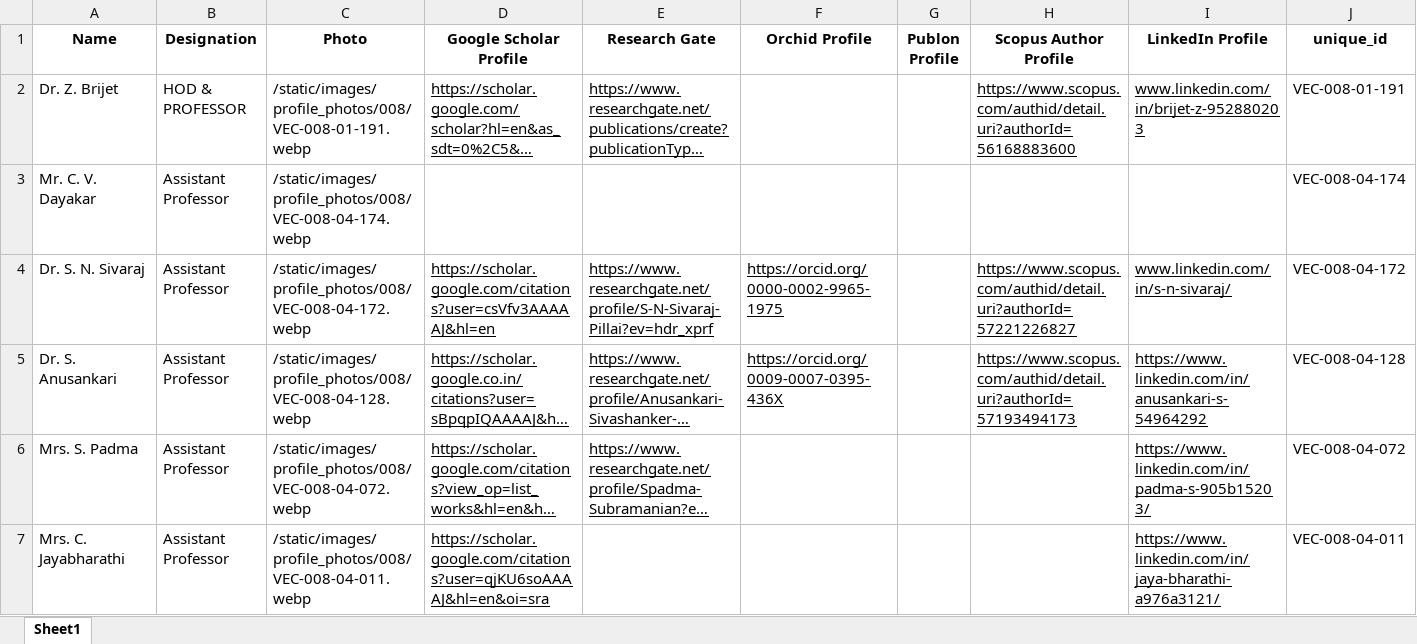
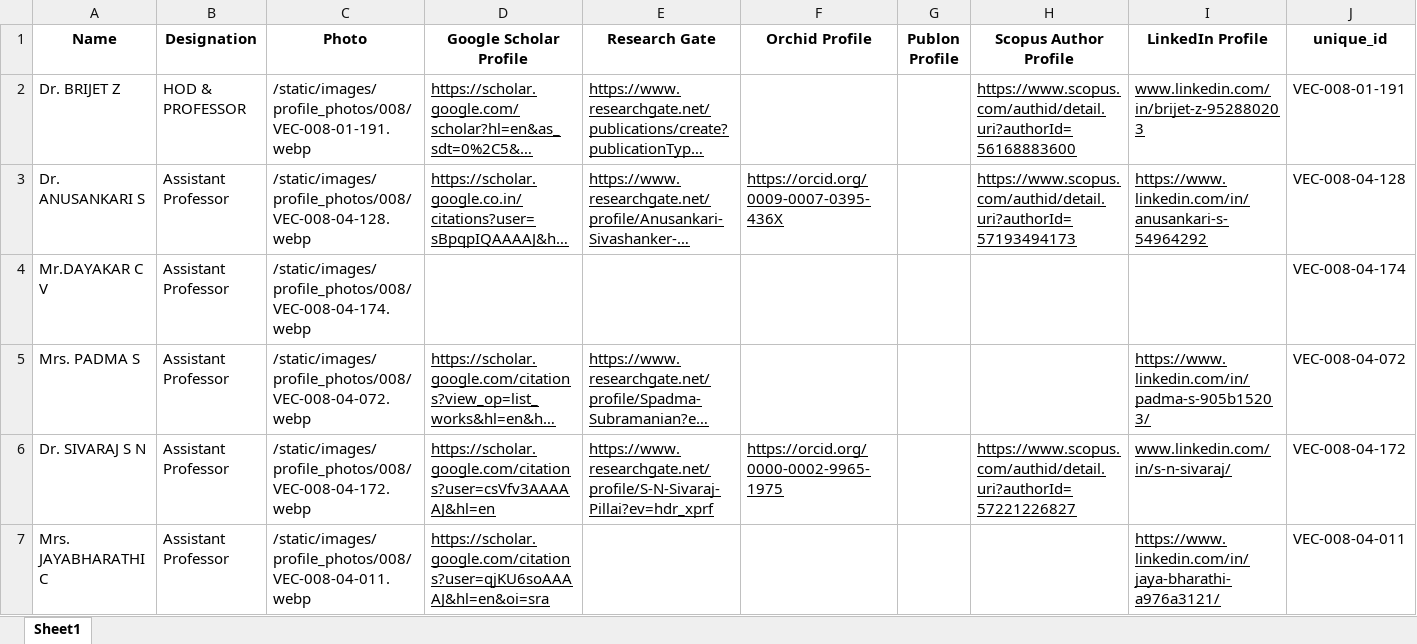
Before and after one commit to Siddharth-magesh/Velammal-Engineering-College-Backend, an Excel workbook: docs/STAFF-DATA/008.xlsx, sheet Sheet1, drawn as a sheet; long unchanged cells end in …; values as stored, in another font and other column widths than the file's, no borders; removed rows and columns are numbered as before the commit, all else as after; the diff names each change by its address in the sheet, - before the commit and + after, or states it on an @@ line.

```diff
--- a/docs/STAFF-DATA/008.xlsx (sheet Sheet1)
+++ b/docs/STAFF-DATA/008.xlsx (sheet Sheet1)
-A2 (Name): Dr. Z. Brijet
+A2 (Name): Dr. BRIJET Z
-row 3: Mr. C. V. Dayakar | Assistant Professor | /static/images/profile_photos/008/VEC-008-04-174.webp |  |  |  |  |  |  | VEC-008-04-174
-row 4: Dr. S. N. Sivaraj | Assistant Professor | /static/images/profile_photos/008/VEC-008-04-172.webp | https://scholar.google.com/citations?user=csVfv3AAAAAJ&hl=en | https://www.researchgate.net/profile/S-N-Sivaraj-Pillai?ev=hdr_xprf | https://orcid.org/0000-0002-9965-1975 |  | https://www.scopus.com/authid/detail.uri?authorId=57221226827 | www.linkedin.com/in/s-n-sivaraj/ | VEC-008-04-172
-A3 (Name): Dr. S. Anusankari
+A3 (Name): Dr. ANUSANKARI S
+row 4: Mr.DAYAKAR C V | Assistant Professor | /static/images/profile_photos/008/VEC-008-04-174.webp |  |  |  |  |  |  | VEC-008-04-174
-A5 (Name): Mrs. S. Padma
+A5 (Name): Mrs. PADMA S
+row 6: Dr. SIVARAJ S N | Assistant Professor | /static/images/profile_photos/008/VEC-008-04-172.webp | https://scholar.google.com/citations?user=csVfv3AAAAAJ&hl=en | https://www.researchgate.net/profile/S-N-Sivaraj-Pillai?ev=hdr_xprf | https://orcid.org/0000-0002-9965-1975 |  | https://www.scopus.com/authid/detail.uri?authorId=57221226827 | www.linkedin.com/in/s-n-sivaraj/ | VEC-008-04-172
-A7 (Name): Mrs. C. Jayabharathi
+A7 (Name): Mrs. JAYABHARATHI C
```
Also changed, not shown: docs/STAFF-DATA/001.xlsx, docs/STAFF-DATA/002.xlsx, 29 other files.
